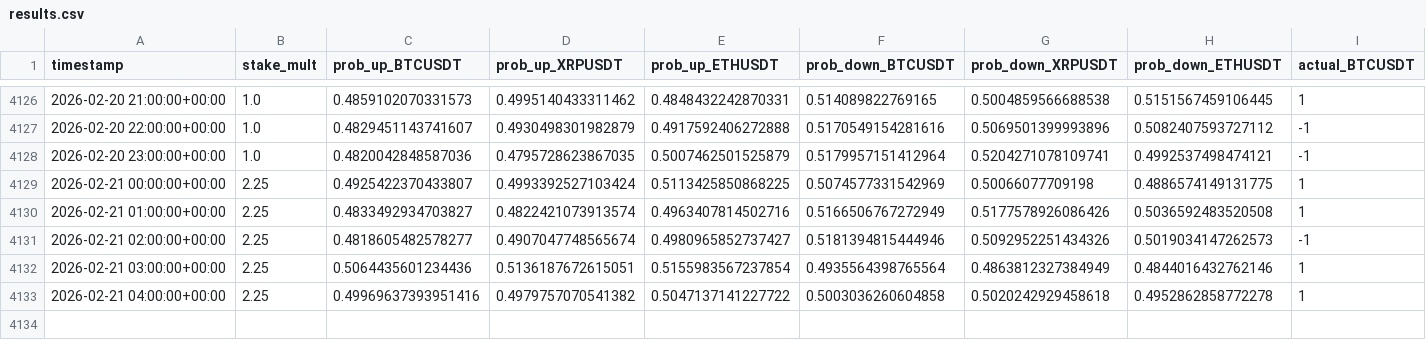
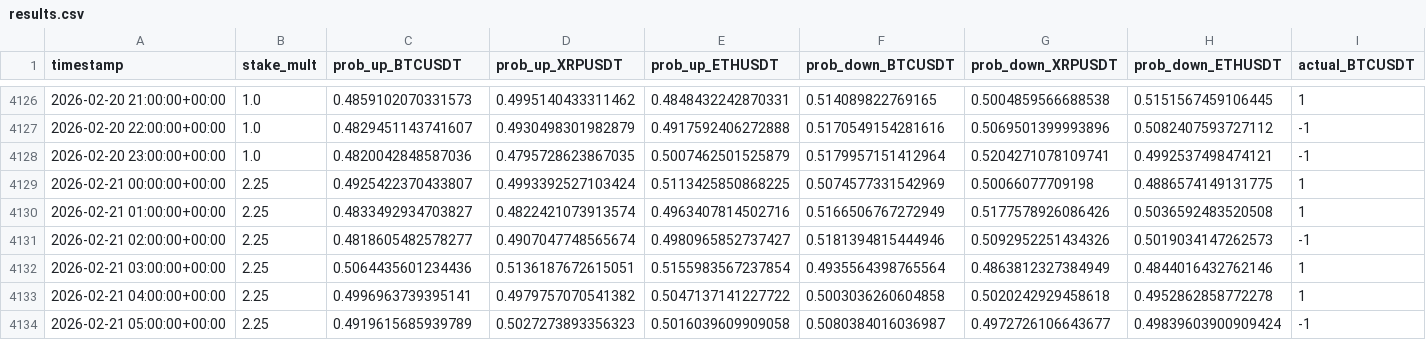
Before and after one commit to mtumalan/masha, a CSV file: data/results.csv, drawn as a sheet; only a part is shown, gaps mark what is left out; rows hold the shown columns only; the diff names each change by its address in the sheet, - before the commit and + after, or states it on an @@ line.

Commit message:
auto: append results up to 2026-02-21 09:00:11 UTC

```diff
--- a/data/results.csv
+++ b/data/results.csv
-C4133 (prob_up_BTCUSDT): 0.49969637393951416
+C4133 (prob_up_BTCUSDT): 0.4996963739395141
+row 4134: 2026-02-21 05:00:00+00:00 | 2.25 | 0.4919615685939789 | 0.5027273893356323 | 0.5016039609909058 | 0.5080384016036987 | 0.4972726106643677 | 0.49839603900909424 | -1
```
